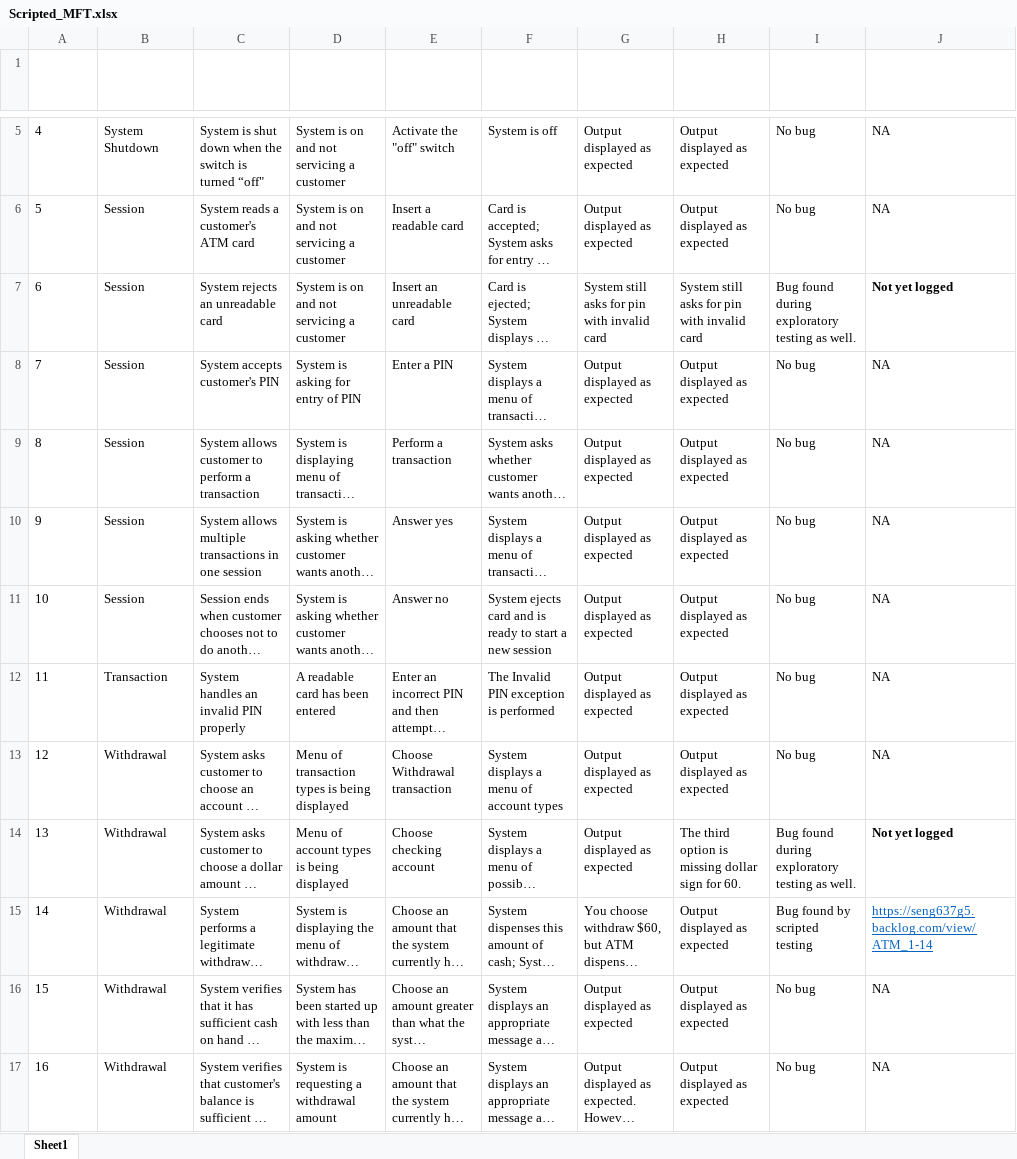
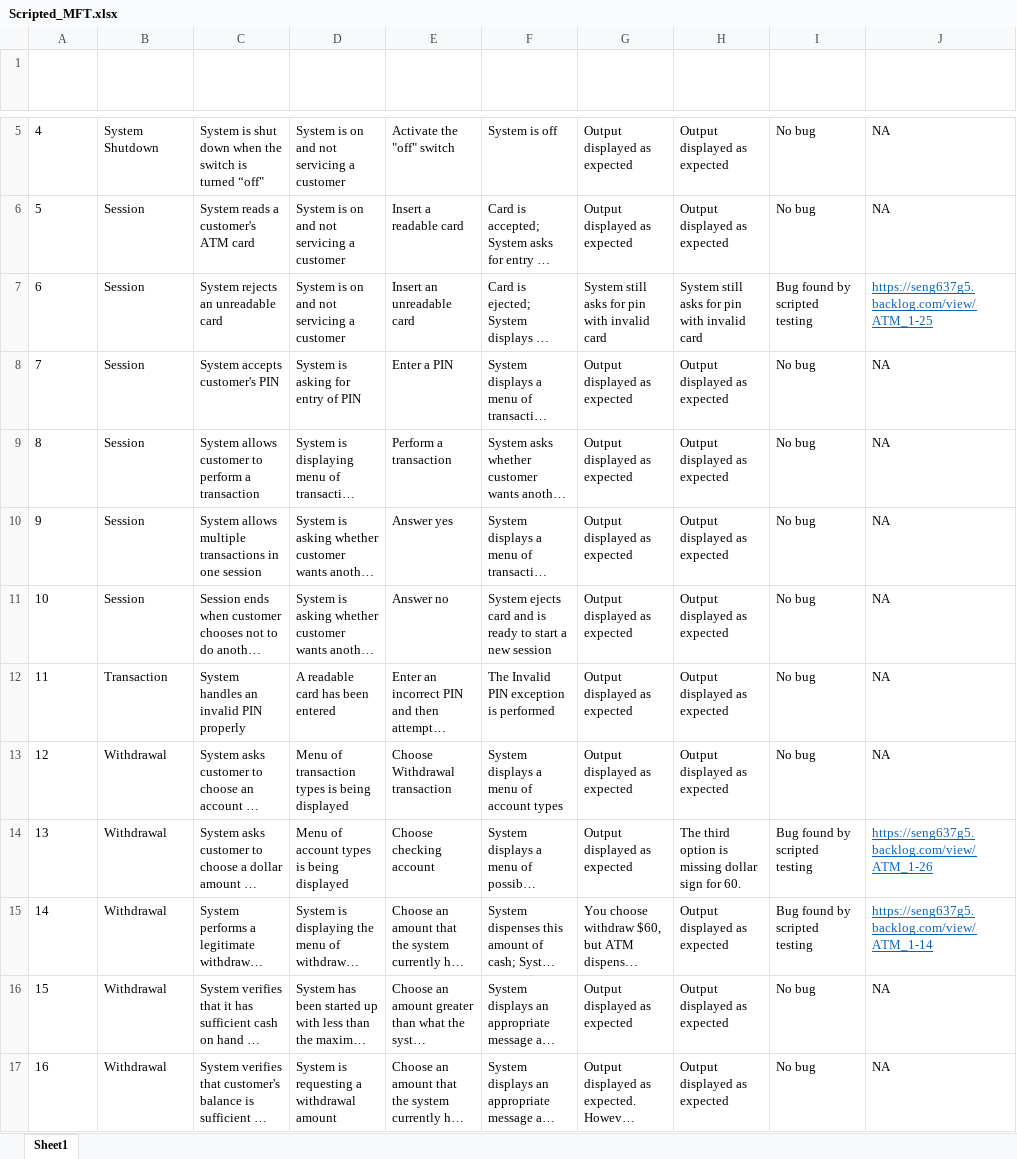
Before and after one commit to meng-ucalgary/seng-637-assignment-1, an Excel workbook: issues/Scripted_MFT.xlsx, sheet Sheet1, drawn as a sheet; only a part is shown, gaps mark what is left out; long unchanged cells end in …; values as stored, in another font and other column widths than the file's, no borders; table styles not drawn; the diff names each change by its address in the sheet, - before the commit and + after, or states it on an @@ line.

```diff
--- a/issues/Scripted_MFT.xlsx (sheet Sheet1)
+++ b/issues/Scripted_MFT.xlsx (sheet Sheet1)
-I7 (Notes): Bug found during exploratory testing as well.
+I7 (Notes): Bug found by scripted testing
-J7 (Bug Link): Not yet logged
+J7 (Bug Link): https://seng637g5.backlog.com/view/ATM_1-25
@@ J7 bold: on → off, underline: off → on, text colour: black → #0563C1 @@
-I14 (Notes): Bug found during exploratory testing as well.
+I14 (Notes): Bug found by scripted testing
-J14 (Bug Link): Not yet logged
+J14 (Bug Link): https://seng637g5.backlog.com/view/ATM_1-26
@@ J14 bold: on → off, underline: off → on, text colour: black → #0563C1 @@
```
Also changed, not shown: issues/Backlog_Export.xlsx.
